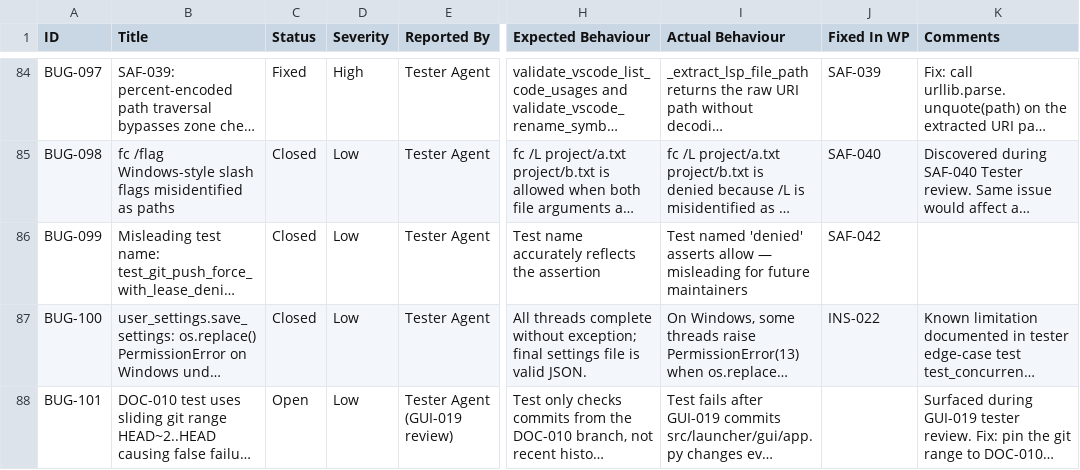
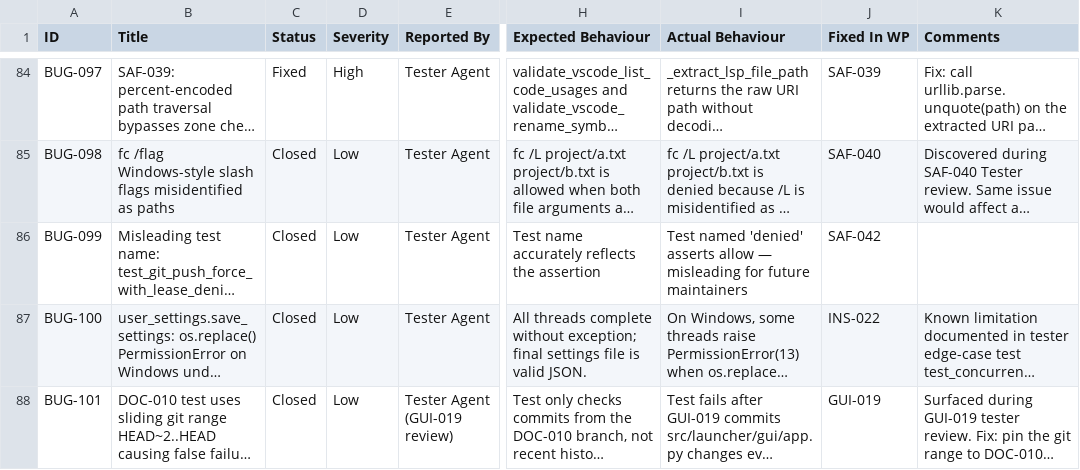
Before and after one commit to xX2Angelo8Xx/Turbulence-Solutions-Safe-Agent-Workspace, a CSV file: docs/bugs/bugs.csv, drawn as a sheet; only a part is shown, gaps mark what is left out; long unchanged cells end in …; the diff names each change by its address in the sheet, - before the commit and + after, or states it on an @@ line.

```diff
--- a/docs/bugs/bugs.csv
+++ b/docs/bugs/bugs.csv
-C88 (Status): Open
+C88 (Status): Closed
-J88 (Fixed In WP): (empty)
+J88 (Fixed In WP): GUI-019
```
Also changed, not shown: 2 other files.
